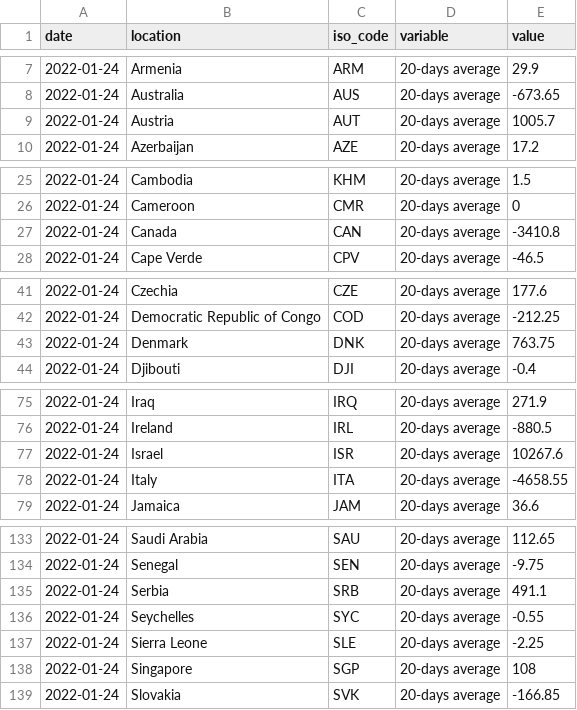
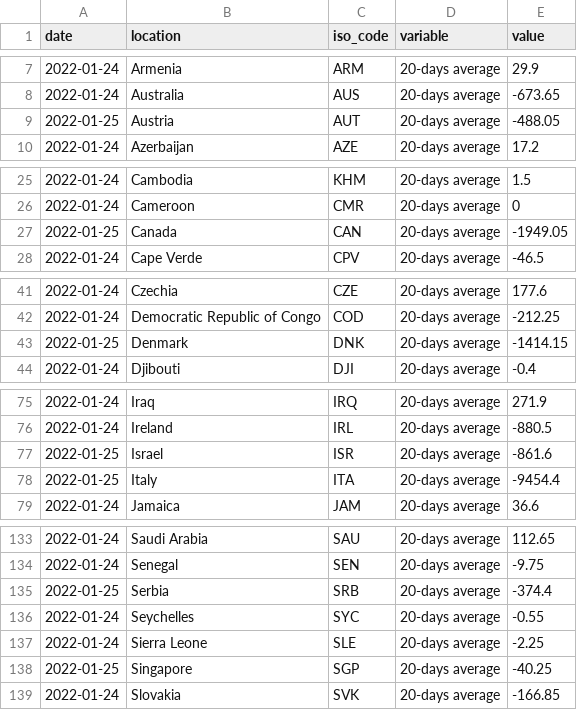
Before and after one commit to pixgarden/scrape-automation, a CSV file: speed_data_latest.csv, drawn as a sheet; only a part is shown, gaps mark what is left out; the diff covers the shown part only.

```diff
--- a/speed_data_latest.csv
+++ b/speed_data_latest.csv
@@ -8,3 +8,3 @@ date,location,iso_code,variable,value
 2022-01-24,Australia,AUS,20-days average,-673.65
-2022-01-24,Austria,AUT,20-days average,1005.7
+2022-01-25,Austria,AUT,20-days average,-488.05
 2022-01-24,Azerbaijan,AZE,20-days average,17.2
@@ -26,3 +26,3 @@ date,location,iso_code,variable,value
 2022-01-24,Cameroon,CMR,20-days average,0
-2022-01-24,Canada,CAN,20-days average,-3410.8
+2022-01-25,Canada,CAN,20-days average,-1949.05
 2022-01-24,Cape Verde,CPV,20-days average,-46.5
@@ -42,3 +42,3 @@ date,location,iso_code,variable,value
 2022-01-24,Democratic Republic of Congo,COD,20-days average,-212.25
-2022-01-24,Denmark,DNK,20-days average,763.75
+2022-01-25,Denmark,DNK,20-days average,-1414.15
 2022-01-24,Djibouti,DJI,20-days average,-0.4
@@ -76,4 +76,4 @@ date,location,iso_code,variable,value
 2022-01-24,Ireland,IRL,20-days average,-880.5
-2022-01-24,Israel,ISR,20-days average,10267.6
-2022-01-24,Italy,ITA,20-days average,-4658.55
+2022-01-25,Israel,ISR,20-days average,-861.6
+2022-01-25,Italy,ITA,20-days average,-9454.4
 2022-01-24,Jamaica,JAM,20-days average,36.6
@@ -134,6 +134,6 @@ date,location,iso_code,variable,value
 2022-01-24,Senegal,SEN,20-days average,-9.75
-2022-01-24,Serbia,SRB,20-days average,491.1
+2022-01-25,Serbia,SRB,20-days average,-374.4
 2022-01-24,Seychelles,SYC,20-days average,-0.55
 2022-01-24,Sierra Leone,SLE,20-days average,-2.25
-2022-01-24,Singapore,SGP,20-days average,108
+2022-01-25,Singapore,SGP,20-days average,-40.25
 2022-01-24,Slovakia,SVK,20-days average,-166.85
```
Also changed, not shown: 8 edited cells elsewhere in this file, new_cases_latest.csv, policy_stringency.csv, 9 other files.
